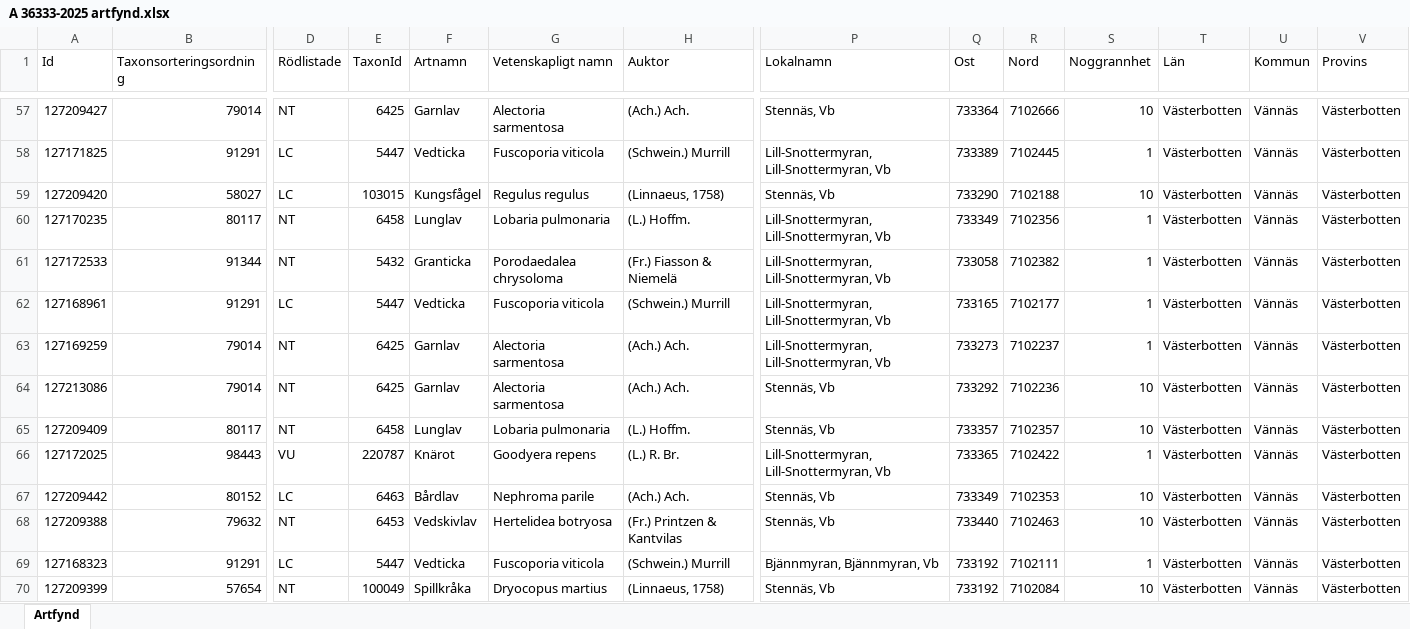
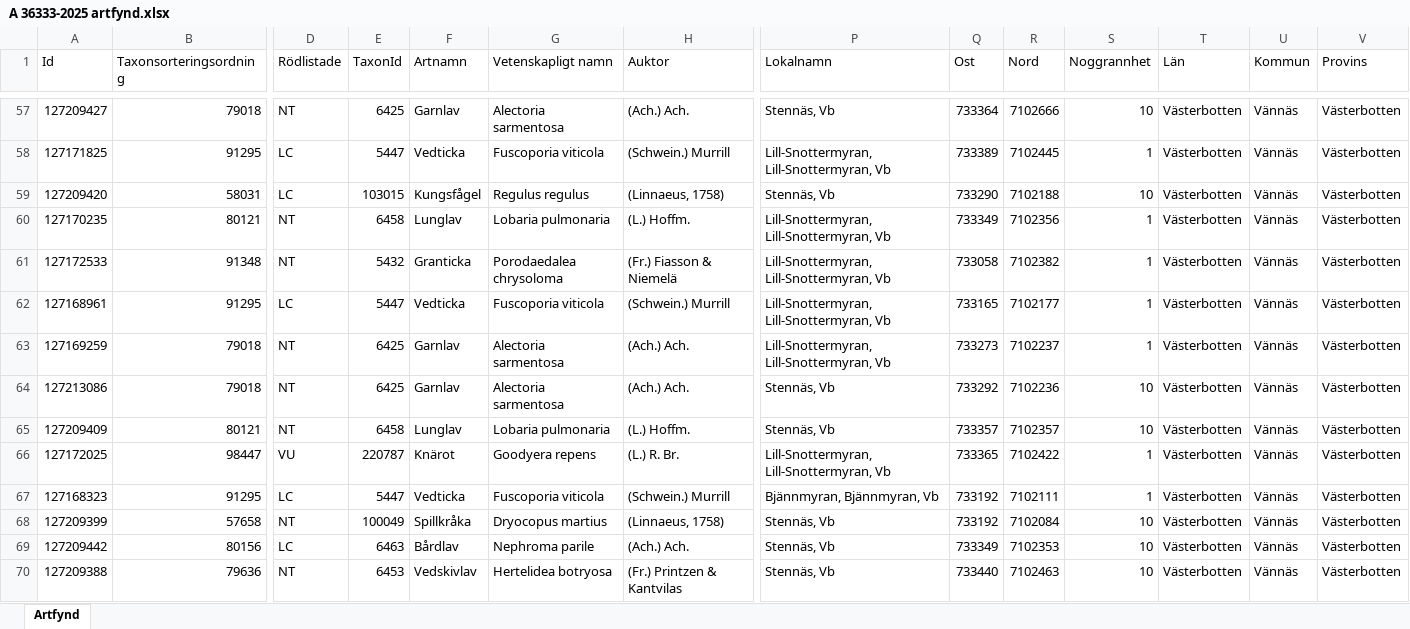
Before and after one commit to klasma/Logging_2460, an Excel workbook: artfynd/A 36333-2025 artfynd.xlsx, sheet Artfynd, drawn as a sheet; only a part is shown, gaps mark what is left out; values as stored, in another font and other column widths than the file's, no borders; removed rows and columns are numbered as before the commit, all else as after; rows hold the shown columns only; the diff covers the shown part only; the diff names each change by its address in the sheet, - before the commit and + after, or states it on an @@ line.

```diff
--- a/artfynd/A 36333-2025 artfynd.xlsx (sheet Artfynd)
+++ b/artfynd/A 36333-2025 artfynd.xlsx (sheet Artfynd)
-B57 (Taxonsorteringsordning): 79014
+B57 (Taxonsorteringsordning): 79018
-B58 (Taxonsorteringsordning): 91291
+B58 (Taxonsorteringsordning): 91295
-B59 (Taxonsorteringsordning): 58027
+B59 (Taxonsorteringsordning): 58031
-B60 (Taxonsorteringsordning): 80117
+B60 (Taxonsorteringsordning): 80121
-B61 (Taxonsorteringsordning): 91344
+B61 (Taxonsorteringsordning): 91348
-B62 (Taxonsorteringsordning): 91291
+B62 (Taxonsorteringsordning): 91295
-B63:B64 (Taxonsorteringsordning): 79014
+B63:B64 (Taxonsorteringsordning): 79018
-B65 (Taxonsorteringsordning): 80117
+B65 (Taxonsorteringsordning): 80121
-B66 (Taxonsorteringsordning): 98443
+B66 (Taxonsorteringsordning): 98447
-row 67: 127209442 | 80152 | LC | 6463 | Bårdlav | Nephroma parile | (Ach.) Ach. | Stennäs, Vb | 733349 | 7102353 | 10 | Västerbotten | Vännäs | Västerbotten
-row 68: 127209388 | 79632 | NT | 6453 | Vedskivlav | Hertelidea botryosa | (Fr.) Printzen & Kantvilas | Stennäs, Vb | 733440 | 7102463 | 10 | Västerbotten | Vännäs | Västerbotten
-B67 (Taxonsorteringsordning): 91291
+B67 (Taxonsorteringsordning): 91295
-B68 (Taxonsorteringsordning): 57654
+B68 (Taxonsorteringsordning): 57658
+row 69: 127209442 | 80156 | LC | 6463 | Bårdlav | Nephroma parile | (Ach.) Ach. | Stennäs, Vb | 733349 | 7102353 | 10 | Västerbotten | Vännäs | Västerbotten
+row 70: 127209388 | 79636 | NT | 6453 | Vedskivlav | Hertelidea botryosa | (Fr.) Printzen & Kantvilas | Stennäs, Vb | 733440 | 7102463 | 10 | Västerbotten | Vännäs | Västerbotten
```
Also changed, not shown: 14 added rows, 14 removed rows and 64 edited cells elsewhere in this sheet, artfynd/A 19776-2025 artfynd.xlsx, artfynd/A 21711-2025 artfynd.xlsx, 41 other files.
